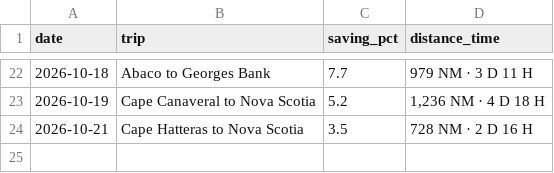
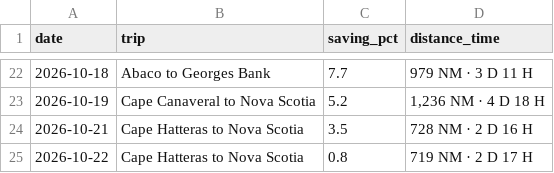
Before and after one commit to sdonea/holomap, a CSV file: docs/daily-routes.csv, drawn as a sheet; only a part is shown, gaps mark what is left out; the diff names each change by its address in the sheet, - before the commit and + after, or states it on an @@ line.

```diff
--- a/docs/daily-routes.csv
+++ b/docs/daily-routes.csv
+row 25: 2026-10-22 | Cape Hatteras to Nova Scotia | 0.8 | 719 NM · 2 D 17 H
```
Also changed, not shown: 1 other file.
